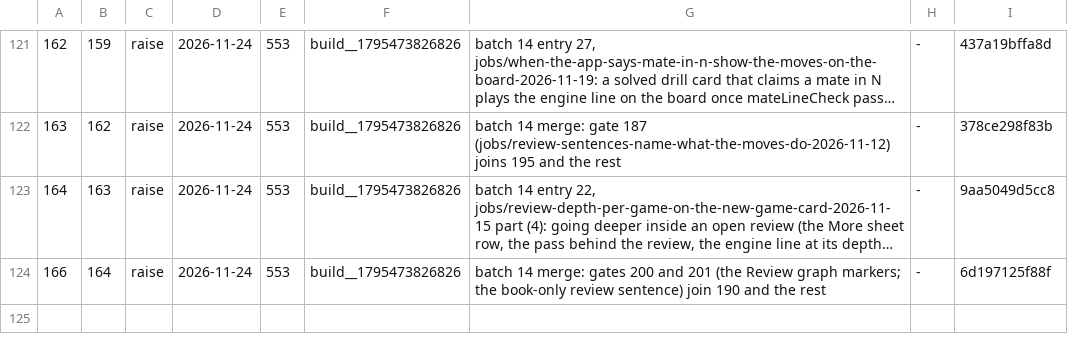
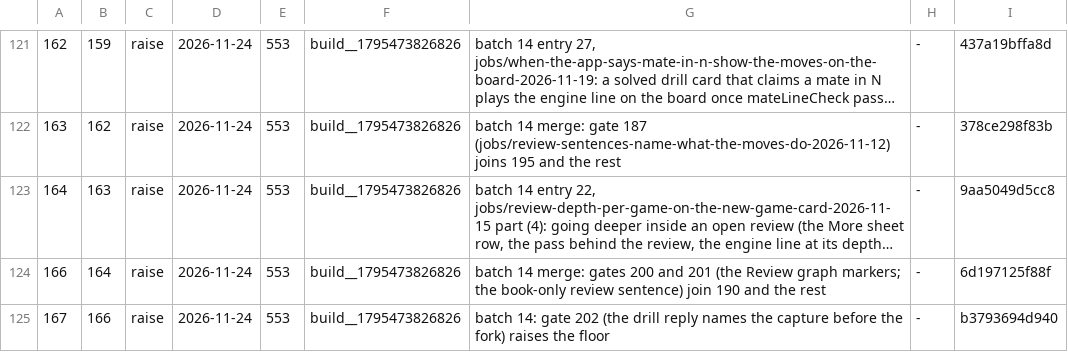
Before and after one commit to LearnToCheckmate/chess-trainer, a TSV file: gates/gate-required-floor.tsv, drawn as a sheet; only a part is shown, gaps mark what is left out; long unchanged cells end in …; the diff names each change by its address in the sheet, - before the commit and + after, or states it on an @@ line.

```diff
--- a/gates/gate-required-floor.tsv
+++ b/gates/gate-required-floor.tsv
+row 125: 167 | 166 | raise | 2026-11-24 | 553 | build__1795473826826 | batch 14: gate 202 (the drill reply names the capture before the fork) raises the floor | - | b3793694d940
```
